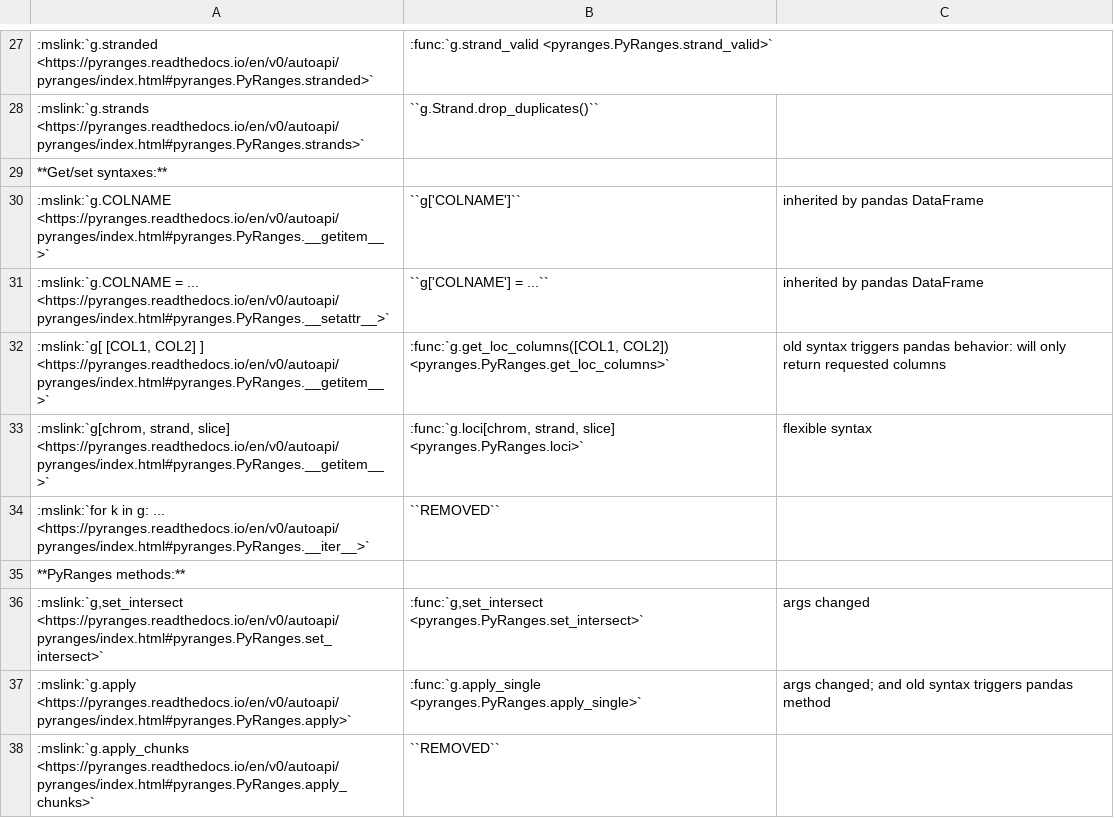
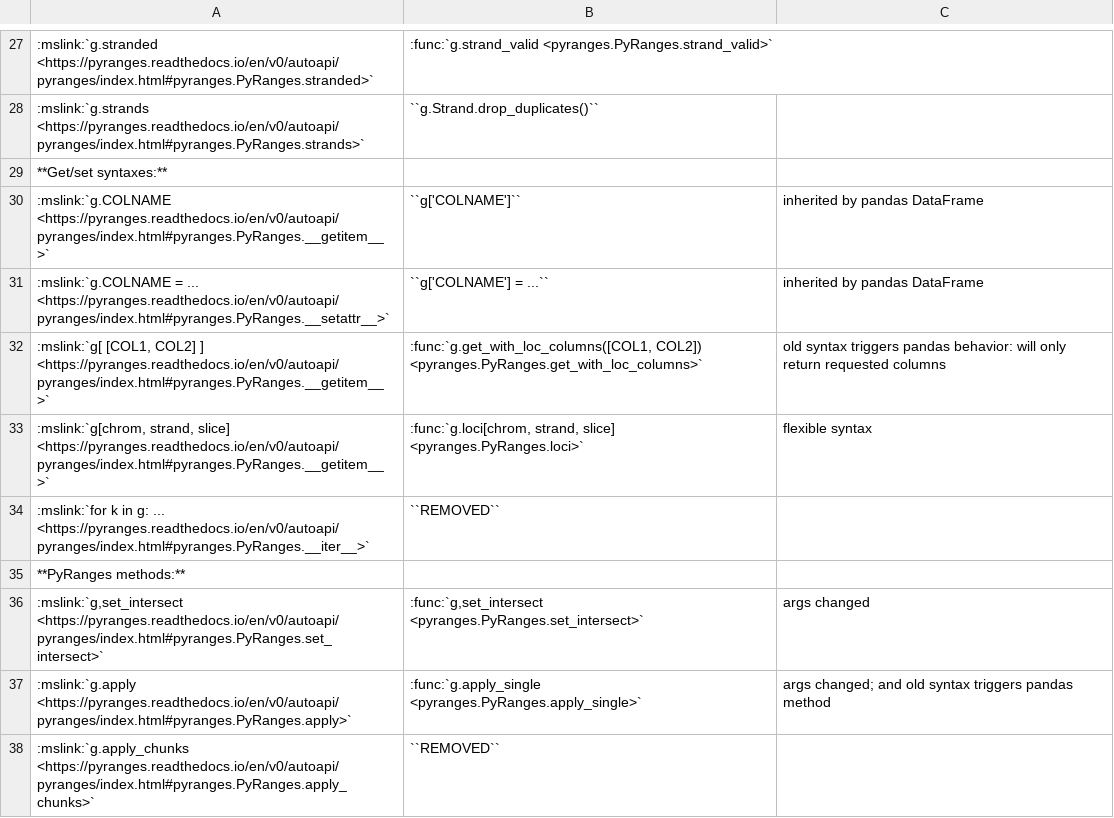
Before and after one commit to pyranges/pyranges_1.x, a TSV file: docs/migration_cheatsheet.tsv, drawn as a sheet; only a part is shown, gaps mark what is left out; the diff names each change by its address in the sheet, - before the commit and + after, or states it on an @@ line.

Commit message:
Update migration_cheatsheet.tsv

```diff
--- a/docs/migration_cheatsheet.tsv
+++ b/docs/migration_cheatsheet.tsv
-B32: :func:`g.get_loc_columns([COL1, COL2]) <pyranges.PyRanges.get_loc_columns>`
+B32: :func:`g.get_with_loc_columns([COL1, COL2]) <pyranges.PyRanges.get_with_loc_columns>`
```
